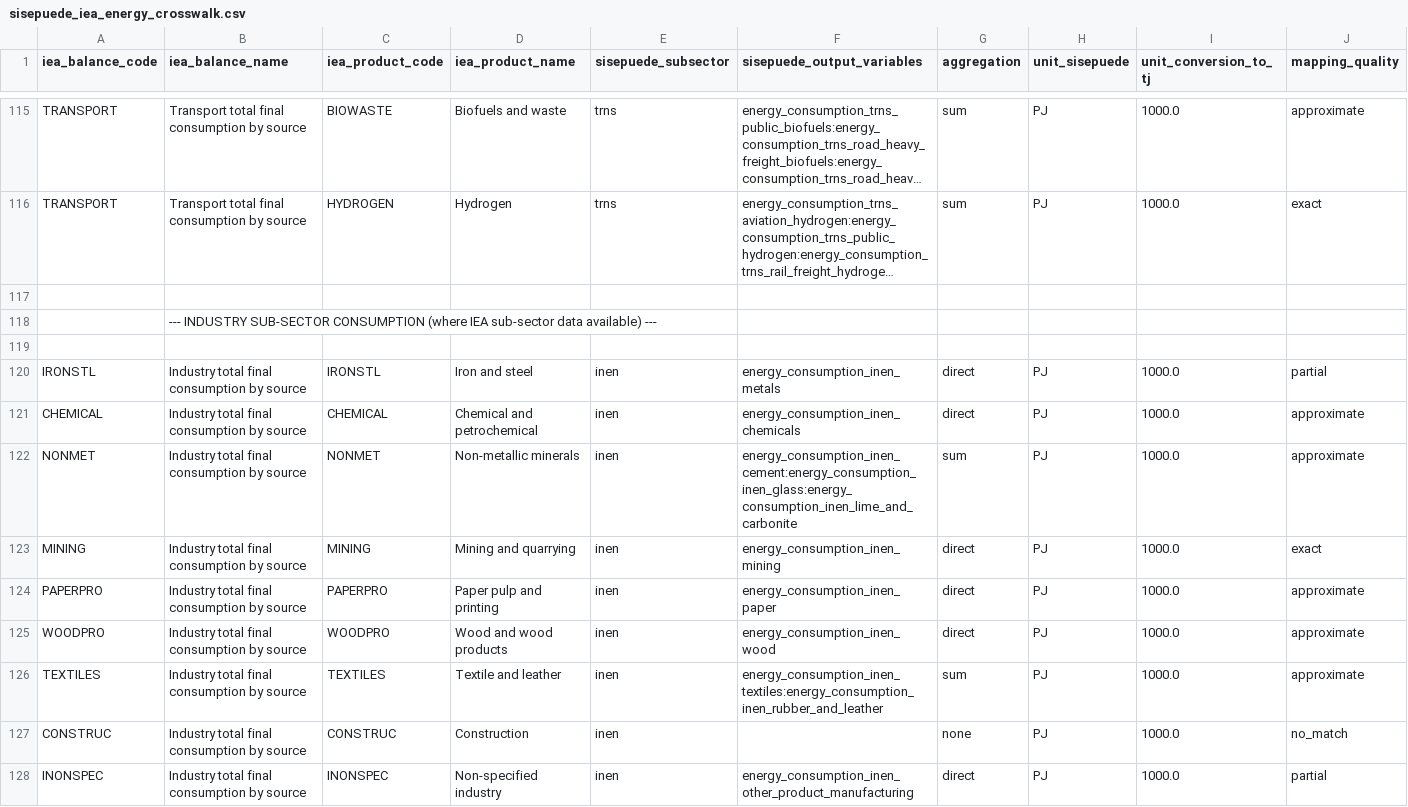
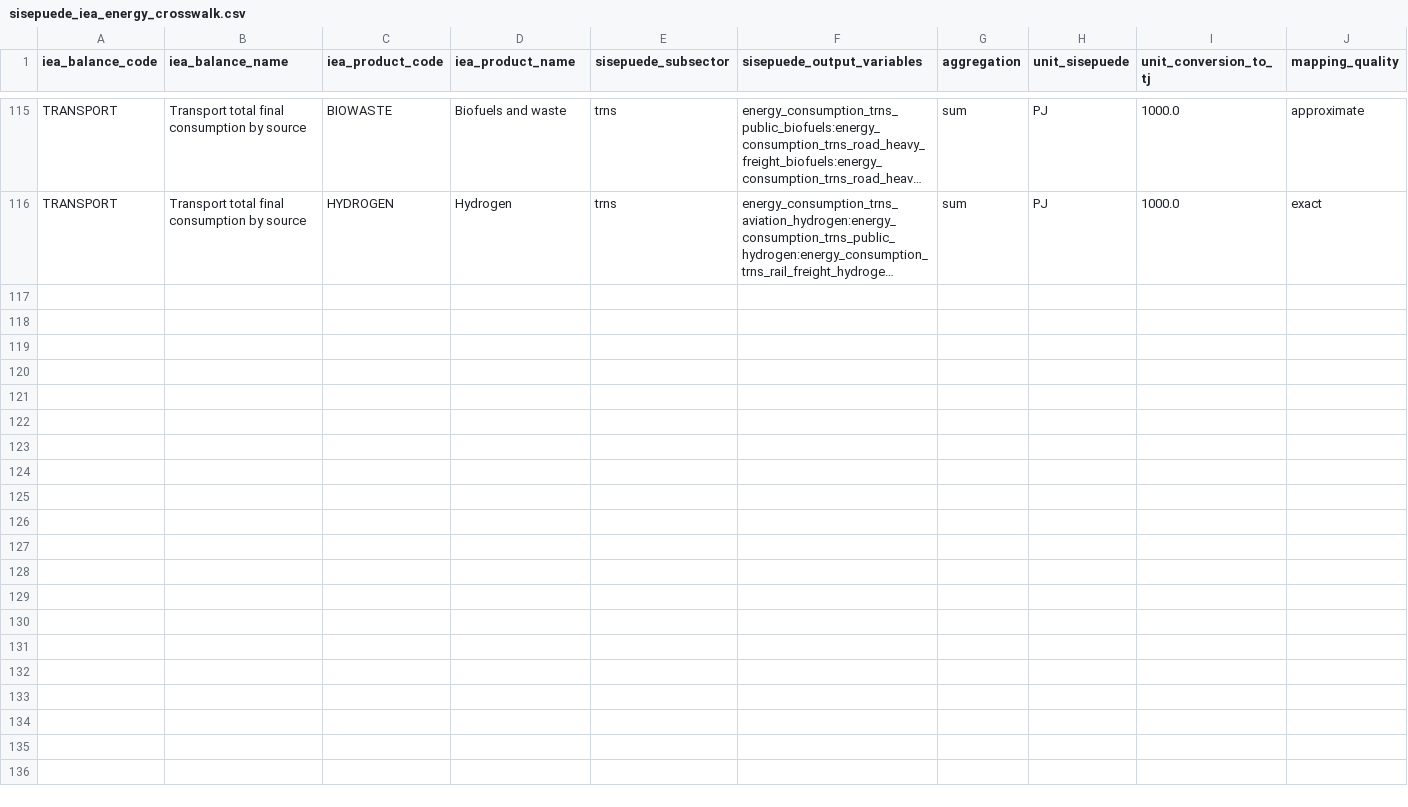
Before and after one commit to dpmendez/sisepuede, a CSV file: sisepuede/ref/data_crosswalks/sisepuede_iea_energy_crosswalk.csv, drawn as a sheet; only a part is shown, gaps mark what is left out; long unchanged cells end in …; rows hold the shown columns only; the diff names each change by its address in the sheet, - before the commit and + after, or states it on an @@ line.

Commit message:
Removed industry subsector consumption: no avaiable data from IEA to make a comparison.

```diff
--- a/sisepuede/ref/data_crosswalks/sisepuede_iea_energy_crosswalk.csv
+++ b/sisepuede/ref/data_crosswalks/sisepuede_iea_energy_crosswalk.csv
-row 117: (empty)
-row 118:  | --- INDUSTRY SUB-SECTOR CONSUMPTION (where IEA sub-sector data available) ---
-row 119: (empty)
-row 120: IRONSTL | Industry total final consumption by source | IRONSTL | Iron and steel | inen | energy_consumption_inen_metals | direct | PJ | 1000.0 | partial
-row 121: CHEMICAL | Industry total final consumption by source | CHEMICAL | Chemical and petrochemical | inen | energy_consumption_inen_chemicals | direct | PJ | 1000.0 | approximate
-row 122: NONMET | Industry total final consumption by source | NONMET | Non-metallic minerals | inen | energy_consumption_inen_cement:energy_consumption_inen_glass:energy_consumption_inen_lime_and_carbonite | sum | PJ | 1000.0 | approximate
-row 123: MINING | Industry total final consumption by source | MINING | Mining and quarrying | inen | energy_consumption_inen_mining | direct | PJ | 1000.0 | exact
-row 124: PAPERPRO | Industry total final consumption by source | PAPERPRO | Paper pulp and printing | inen | energy_consumption_inen_paper | direct | PJ | 1000.0 | approximate
-row 125: WOODPRO | Industry total final consumption by source | WOODPRO | Wood and wood products | inen | energy_consumption_inen_wood | direct | PJ | 1000.0 | approximate
-row 126: TEXTILES | Industry total final consumption by source | TEXTILES | Textile and leather | inen | energy_consumption_inen_textiles:energy_consumption_inen_rubber_and_leather | sum | PJ | 1000.0 | approximate
-row 127: CONSTRUC | Industry total final consumption by source | CONSTRUC | Construction | inen |  | none | PJ | 1000.0 | no_match
-row 128: INONSPEC | Industry total final consumption by source | INONSPEC | Non-specified industry | inen | energy_consumption_inen_other_product_manufacturing | direct | PJ | 1000.0 | partial
```
